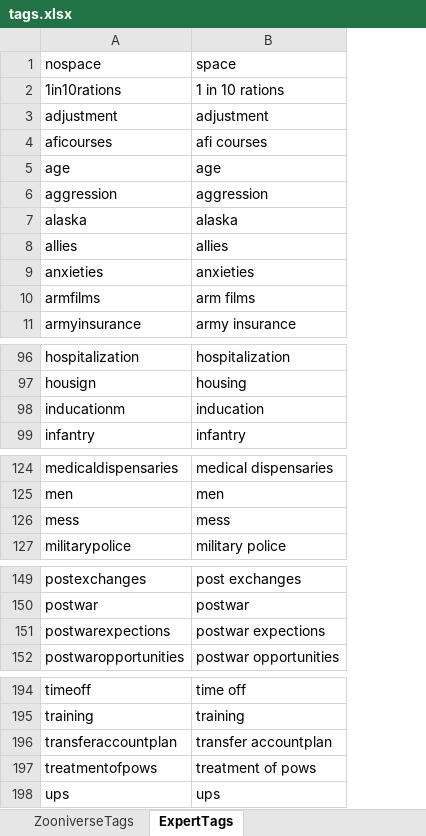
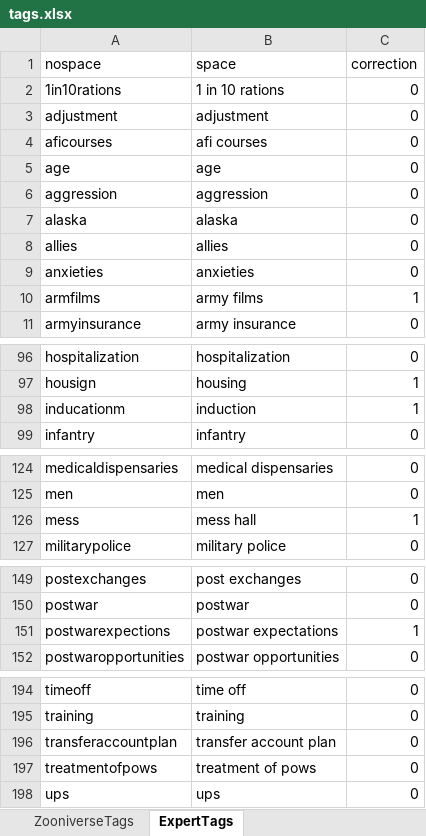
Before and after one commit to amos3vt/ASWW2, an Excel workbook: data/tags.xlsx, sheet ExpertTags, drawn as a sheet; only a part is shown, gaps mark what is left out; values as stored, in another font and other column widths than the file's, no borders; the diff names each change by its address in the sheet, - before the commit and + after, or states it on an @@ line.

```diff
--- a/data/tags.xlsx (sheet ExpertTags)
+++ b/data/tags.xlsx (sheet ExpertTags)
+column C (correction), rows 2-11: 0 | 0 | 0 | 0 | 0 | 0 | 0 | 0 | 1 | 0; rows 96-99: 0 | 1 | 1 | 0; rows 124-127: 0 | 0 | 1 | 0; rows 149-152: 0 | 0 | 1 | 0; rows 194-198: all 0
-B10 (space): arm films
+B10 (space): army films
-B98 (space): inducation
+B98 (space): induction
-B126 (space): mess
+B126 (space): mess hall
-B151 (space): postwar expections
+B151 (space): postwar expectations
-B196 (space): transfer accountplan
+B196 (space): transfer account plan
```
Also changed, not shown: sheet ZooniverseTags, 2 other files.
